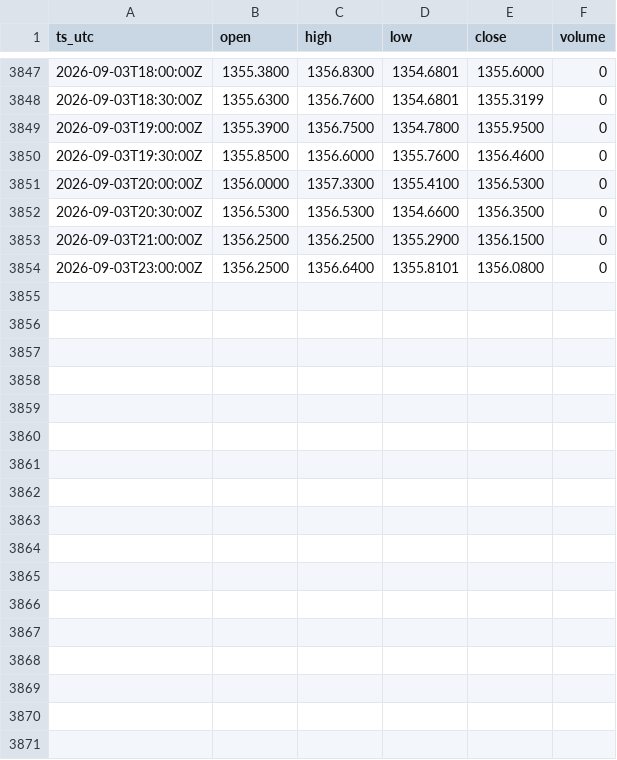
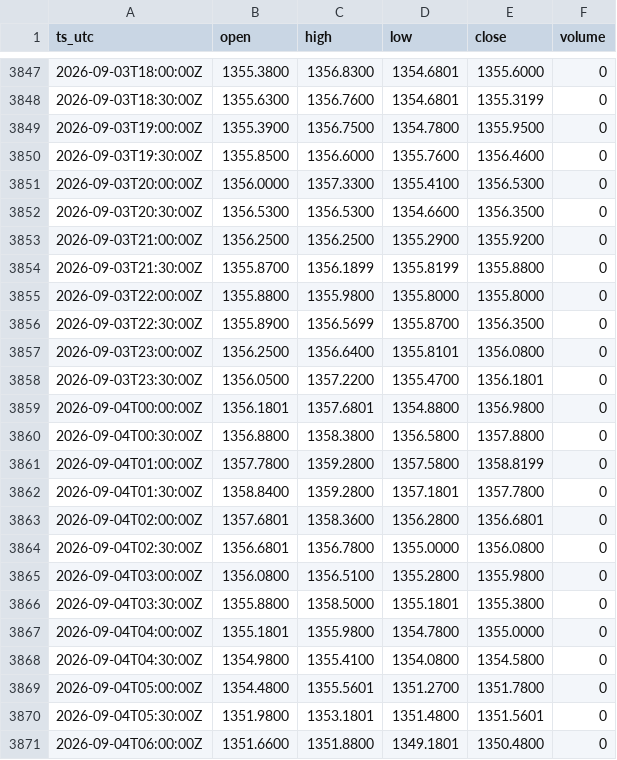
Before and after one commit to OntologyForCapital/skhynix-adr-parity, a CSV file: data/fx_usdkrw.csv, drawn as a sheet; only a part is shown, gaps mark what is left out; the diff covers the shown part only.

```diff
--- a/data/fx_usdkrw.csv
+++ b/data/fx_usdkrw.csv
@@ -3852,3 +3852,20 @@ ts_utc,open,high,low,close,volume
 2026-09-03T20:30:00Z,1356.5300,1356.5300,1354.6600,1356.3500,0
-2026-09-03T21:00:00Z,1356.2500,1356.2500,1355.2900,1356.1500,0
+2026-09-03T21:00:00Z,1356.2500,1356.2500,1355.2900,1355.9200,0
+2026-09-03T21:30:00Z,1355.8700,1356.1899,1355.8199,1355.8800,0
+2026-09-03T22:00:00Z,1355.8800,1355.9800,1355.8000,1355.8000,0
+2026-09-03T22:30:00Z,1355.8900,1356.5699,1355.8700,1356.3500,0
 2026-09-03T23:00:00Z,1356.2500,1356.6400,1355.8101,1356.0800,0
+2026-09-03T23:30:00Z,1356.0500,1357.2200,1355.4700,1356.1801,0
+2026-09-04T00:00:00Z,1356.1801,1357.6801,1354.8800,1356.9800,0
+2026-09-04T00:30:00Z,1356.8800,1358.3800,1356.5800,1357.8800,0
+2026-09-04T01:00:00Z,1357.7800,1359.2800,1357.5800,1358.8199,0
+2026-09-04T01:30:00Z,1358.8400,1359.2800,1357.1801,1357.7800,0
+2026-09-04T02:00:00Z,1357.6801,1358.3600,1356.2800,1356.6801,0
+2026-09-04T02:30:00Z,1356.6801,1356.7800,1355.0000,1356.0800,0
+2026-09-04T03:00:00Z,1356.0800,1356.5100,1355.2800,1355.9800,0
+2026-09-04T03:30:00Z,1355.8800,1358.5000,1355.1801,1355.3800,0
+2026-09-04T04:00:00Z,1355.1801,1355.9800,1354.7800,1355.0000,0
+2026-09-04T04:30:00Z,1354.9800,1355.4100,1354.0800,1354.5800,0
+2026-09-04T05:00:00Z,1354.4800,1355.5601,1351.2700,1351.7800,0
+2026-09-04T05:30:00Z,1351.9800,1353.1801,1351.4800,1351.5601,0
+2026-09-04T06:00:00Z,1351.6600,1351.8800,1349.1801,1350.4800,0
```
Also changed, not shown: 11 added rows and 7 edited cells elsewhere in this file, data/kr_000660.csv.
